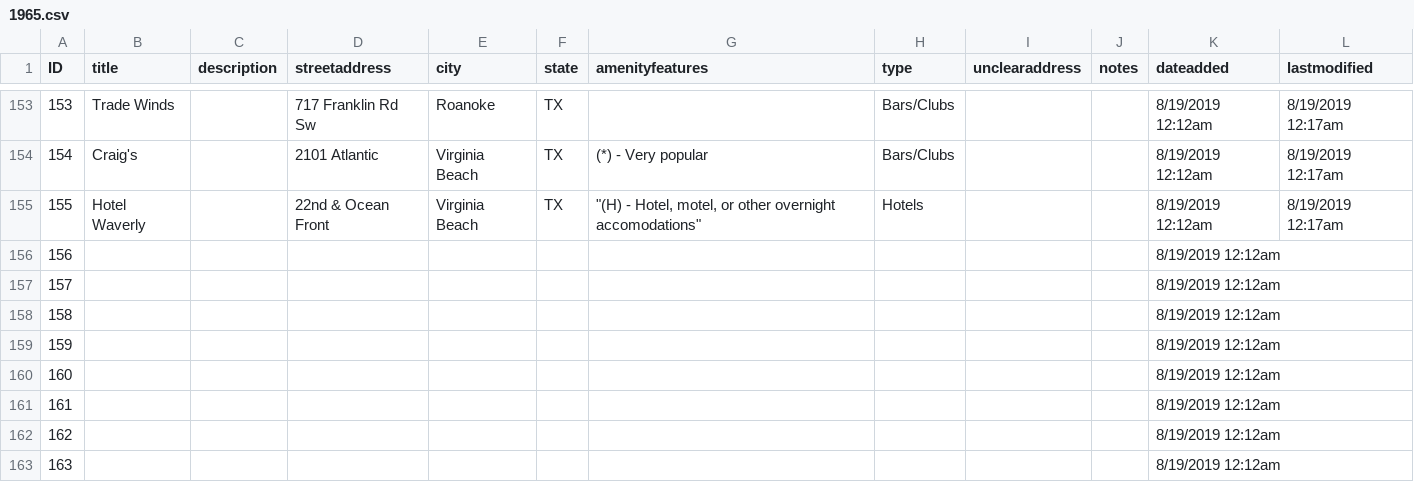
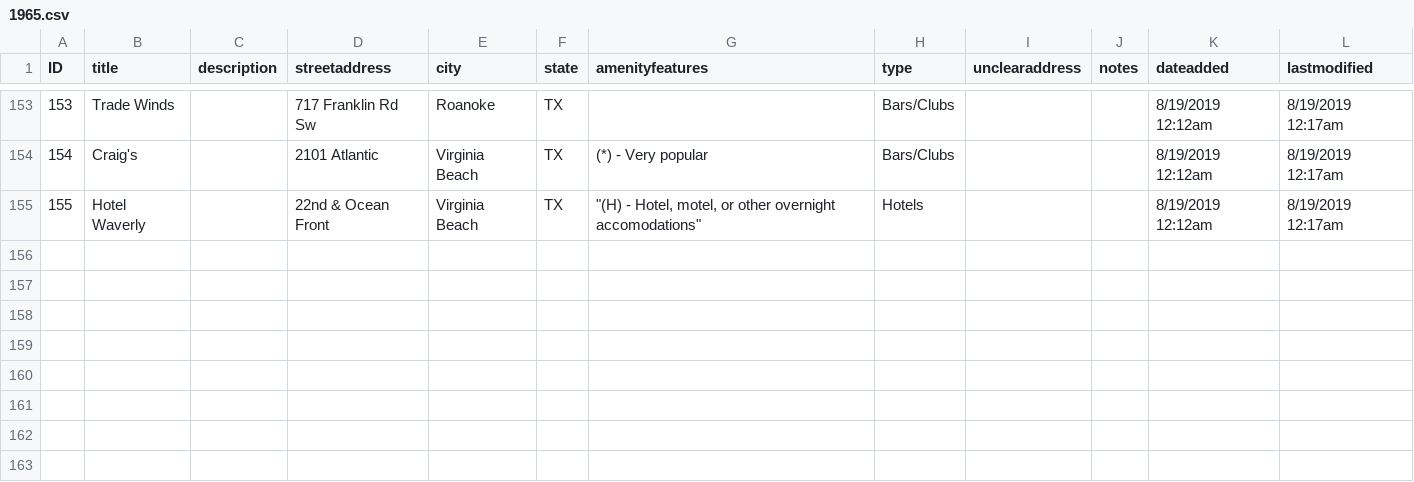
Before and after one commit to MappingtheGayGuides/MGG-App, a CSV file: NGSData/1965.csv, drawn as a sheet; only a part is shown, gaps mark what is left out.

```diff
--- a/NGSData/1965.csv
+++ b/NGSData/1965.csv
@@ -165,9 +165 @@
 155,Hotel Waverly,,22nd & Ocean Front,Virginia Beach,TX,"""(H) - Hotel, motel, or other overnight accomodations""",Hotels,,,8/19/2019 12:12am,8/19/2019 12:17am
-156,,,,,,,,,,8/19/2019 12:12am,
-157,,,,,,,,,,8/19/2019 12:12am,
-158,,,,,,,,,,8/19/2019 12:12am,
-159,,,,,,,,,,8/19/2019 12:12am,
-160,,,,,,,,,,8/19/2019 12:12am,
-161,,,,,,,,,,8/19/2019 12:12am,
-162,,,,,,,,,,8/19/2019 12:12am,
-163,,,,,,,,,,8/19/2019 12:12am,
```
Also changed, not shown: NGSData/1968.csv, locations.csv, 10 other files.
